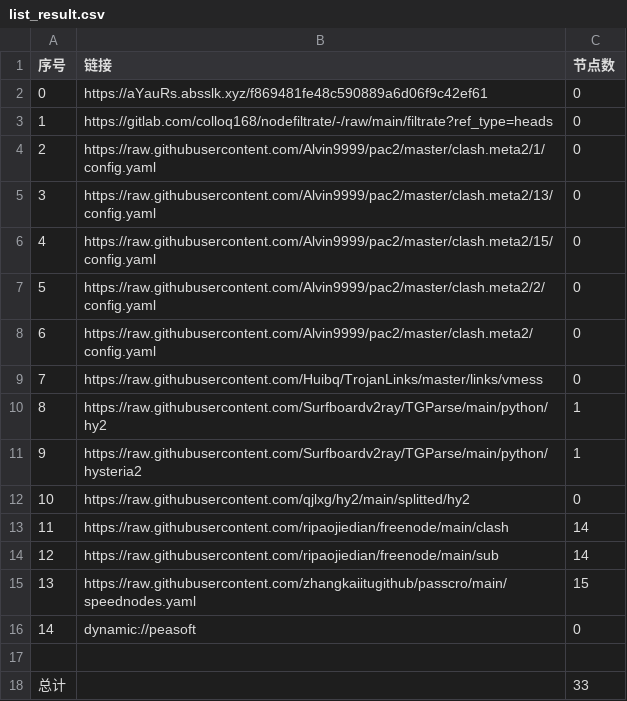
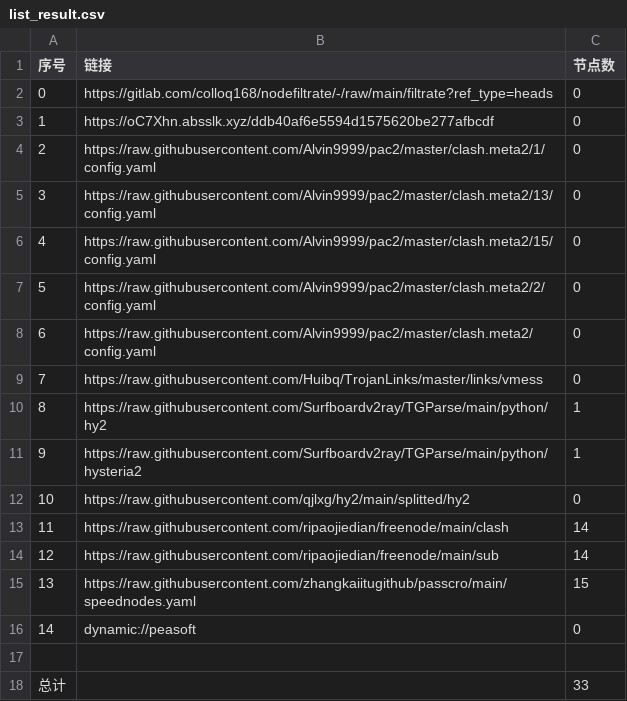
Before and after one commit to hnonly/AutoMergePublicNodes, a CSV file: list_result.csv, drawn as a sheet.

```diff
--- a/list_result.csv
+++ b/list_result.csv
@@ -1,4 +1,4 @@
 序号,链接,节点数
-0,https://aYauRs.absslk.xyz/f869481fe48c590889a6d06f9c42ef61,0
-1,https://gitlab.com/colloq168/nodefiltrate/-/raw/main/filtrate?ref_type=heads,0
+0,https://gitlab.com/colloq168/nodefiltrate/-/raw/main/filtrate?ref_type=heads,0
+1,https://oC7Xhn.absslk.xyz/ddb40af6e5594d1575620be277afbcdf,0
 2,https://raw.githubusercontent.com/Alvin9999/pac2/master/clash.meta2/1/config.yaml,0
```
Also changed, not shown: 3 other files.
